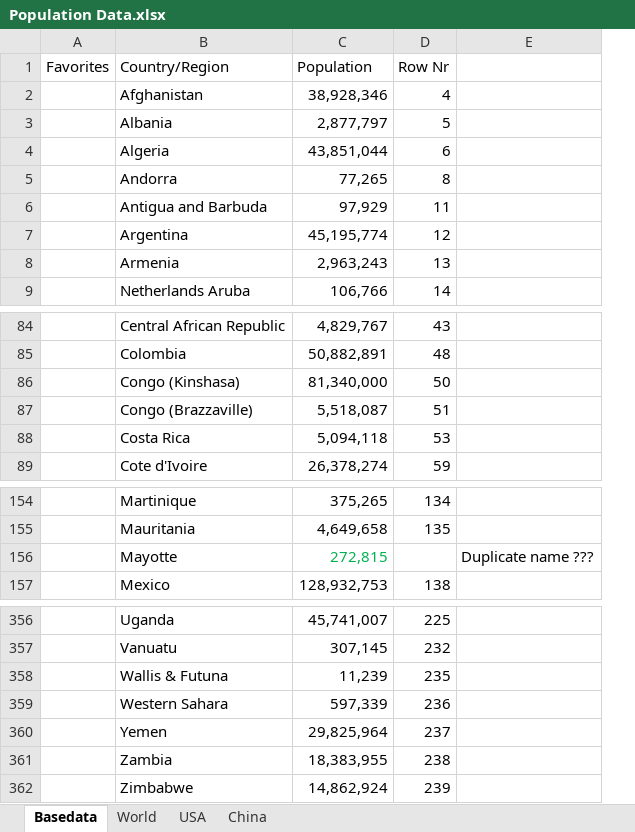
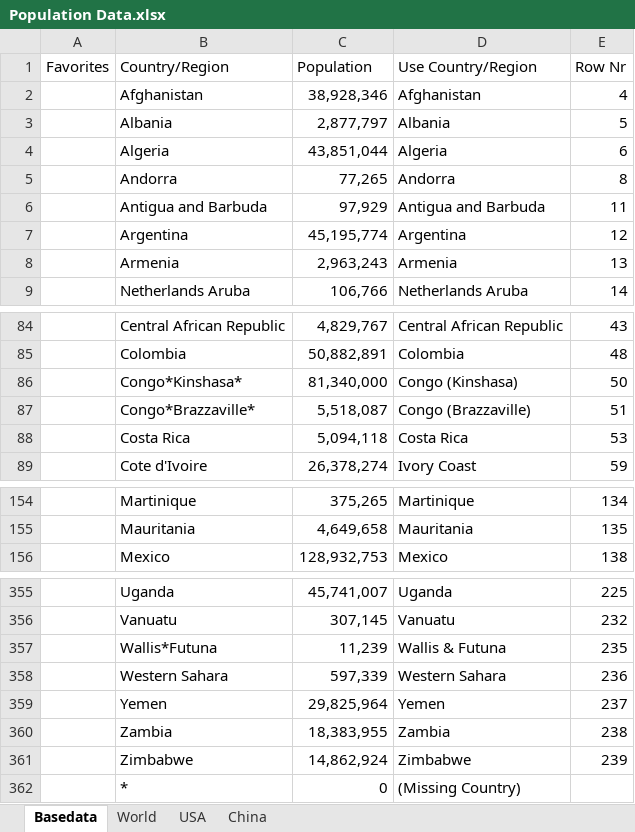
Before and after one commit to georgzurbonsen/Beyond4P_Apps, an Excel workbook: COVID-19 Apps/Population Data.xlsx, sheet Basedata, drawn as a sheet; only a part is shown, gaps mark what is left out; values as stored, in another font and other column widths than the file's, no borders; removed rows and columns are numbered as before the commit, all else as after; the diff covers the shown part only; the diff names each change by its address in the sheet, - before the commit and + after, or states it on an @@ line.

```diff
--- a/COVID-19 Apps/Population Data.xlsx (sheet Basedata)
+++ b/COVID-19 Apps/Population Data.xlsx (sheet Basedata)
+column D (Use Country/Region), rows 2-9: Afghanistan | Albania | Algeria | Andorra | Antigua and Barbuda | Argentina | Armenia | Netherlands Aruba; rows 84-89: Central African Republic | Colombia | Congo (Kinshasa) | Congo (Brazzaville) | Costa Rica | Ivory Coast; rows 154-156: Martinique | Mauritania | Mexico; rows 355-361: Uganda | Vanuatu | Wallis & Futuna | Western Sahara | Yemen | Zambia | Zimbabwe
-column E, empty
-B86 (Country/Region): Congo (Kinshasa)
+B86 (Country/Region): Congo*Kinshasa*
-B87 (Country/Region): Congo (Brazzaville)
+B87 (Country/Region): Congo*Brazzaville*
-row 156:  | Mayotte | 272,815 |  | Duplicate name ???
-B357 (Country/Region): Wallis & Futuna
+B357 (Country/Region): Wallis*Futuna
+row 362:  | * | 0 | (Missing Country)
```
Also changed, not shown: 9 edited cells elsewhere in this sheet, sheet World, formulas that keep their value, COVID-19 Apps/Switzerland by Cantons.xlsx, 18 other files.
